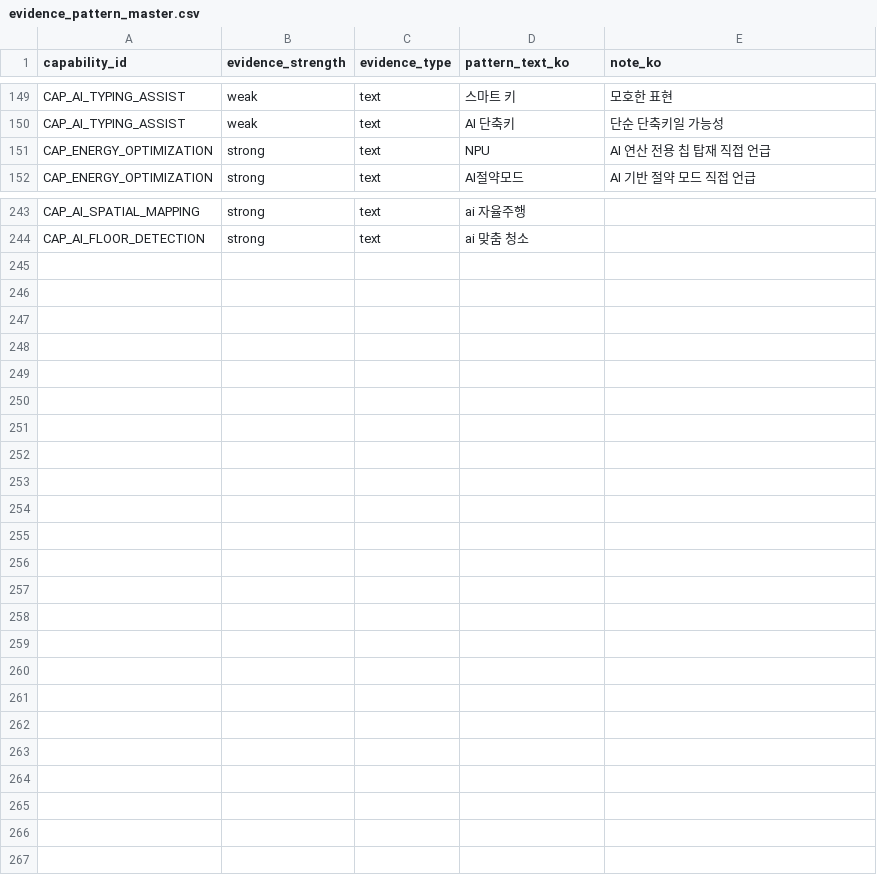
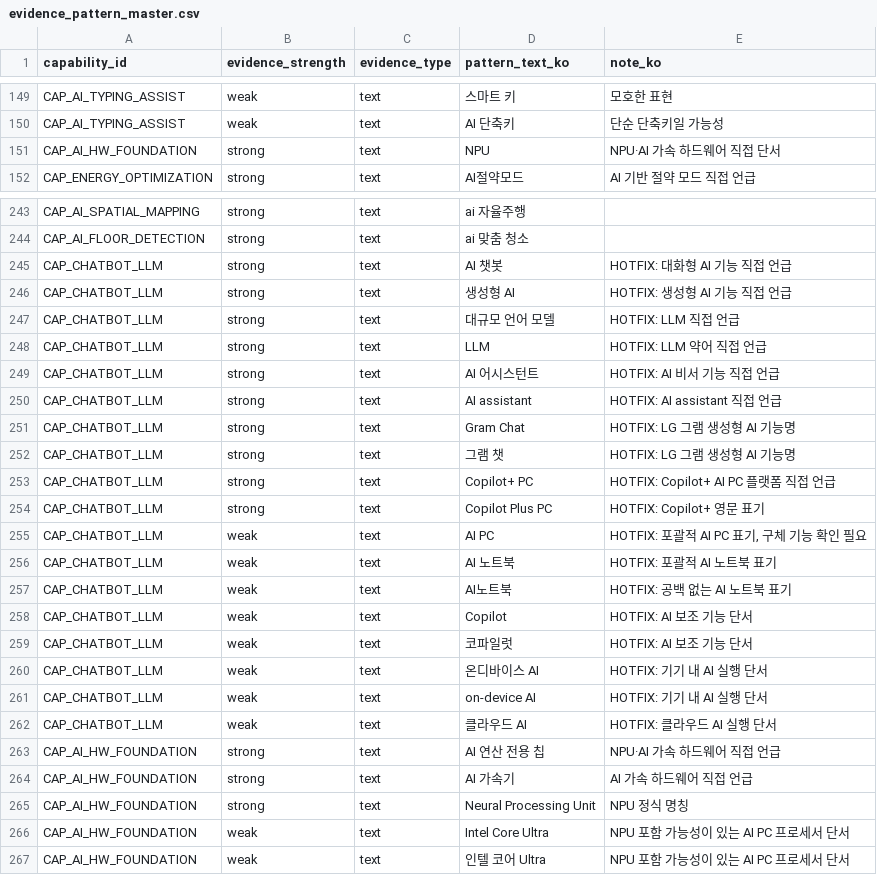
Before and after one commit to yejxjj/EASy, a CSV file: ontology/evidence_pattern_master.csv, drawn as a sheet; only a part is shown, gaps mark what is left out; the diff covers the shown part only.

```diff
--- a/ontology/evidence_pattern_master.csv
+++ b/ontology/evidence_pattern_master.csv
@@ -150,3 +150,3 @@ CAP_AI_TYPING_ASSIST,weak,text,스마트 키,모호한 표현
 CAP_AI_TYPING_ASSIST,weak,text,AI 단축키,단순 단축키일 가능성
-CAP_ENERGY_OPTIMIZATION,strong,text,NPU,AI 연산 전용 칩 탑재 직접 언급
+CAP_AI_HW_FOUNDATION,strong,text,NPU,NPU·AI 가속 하드웨어 직접 단서
 CAP_ENERGY_OPTIMIZATION,strong,text,AI절약모드,AI 기반 절약 모드 직접 언급
@@ -244 +244,24 @@ CAP_AI_SPATIAL_MAPPING,strong,text,ai 자율주행,
 CAP_AI_FLOOR_DETECTION,strong,text,ai 맞춤 청소,
+CAP_CHATBOT_LLM,strong,text,AI 챗봇,HOTFIX: 대화형 AI 기능 직접 언급
+CAP_CHATBOT_LLM,strong,text,생성형 AI,HOTFIX: 생성형 AI 기능 직접 언급
+CAP_CHATBOT_LLM,strong,text,대규모 언어 모델,HOTFIX: LLM 직접 언급
+CAP_CHATBOT_LLM,strong,text,LLM,HOTFIX: LLM 약어 직접 언급
+CAP_CHATBOT_LLM,strong,text,AI 어시스턴트,HOTFIX: AI 비서 기능 직접 언급
+CAP_CHATBOT_LLM,strong,text,AI assistant,HOTFIX: AI assistant 직접 언급
+CAP_CHATBOT_LLM,strong,text,Gram Chat,HOTFIX: LG 그램 생성형 AI 기능명
+CAP_CHATBOT_LLM,strong,text,그램 챗,HOTFIX: LG 그램 생성형 AI 기능명
+CAP_CHATBOT_LLM,strong,text,Copilot+ PC,HOTFIX: Copilot+ AI PC 플랫폼 직접 언급
+CAP_CHATBOT_LLM,strong,text,Copilot Plus PC,HOTFIX: Copilot+ 영문 표기
+CAP_CHATBOT_LLM,weak,text,AI PC,"HOTFIX: 포괄적 AI PC 표기, 구체 기능 확인 필요"
+CAP_CHATBOT_LLM,weak,text,AI 노트북,HOTFIX: 포괄적 AI 노트북 표기
+CAP_CHATBOT_LLM,weak,text,AI노트북,HOTFIX: 공백 없는 AI 노트북 표기
+CAP_CHATBOT_LLM,weak,text,Copilot,HOTFIX: AI 보조 기능 단서
+CAP_CHATBOT_LLM,weak,text,코파일럿,HOTFIX: AI 보조 기능 단서
+CAP_CHATBOT_LLM,weak,text,온디바이스 AI,HOTFIX: 기기 내 AI 실행 단서
+CAP_CHATBOT_LLM,weak,text,on-device AI,HOTFIX: 기기 내 AI 실행 단서
+CAP_CHATBOT_LLM,weak,text,클라우드 AI,HOTFIX: 클라우드 AI 실행 단서
+CAP_AI_HW_FOUNDATION,strong,text,AI 연산 전용 칩,NPU·AI 가속 하드웨어 직접 언급
+CAP_AI_HW_FOUNDATION,strong,text,AI 가속기,AI 가속 하드웨어 직접 언급
+CAP_AI_HW_FOUNDATION,strong,text,Neural Processing Unit,NPU 정식 명칭
+CAP_AI_HW_FOUNDATION,weak,text,Intel Core Ultra,NPU 포함 가능성이 있는 AI PC 프로세서 단서
+CAP_AI_HW_FOUNDATION,weak,text,인텔 코어 Ultra,NPU 포함 가능성이 있는 AI PC 프로세서 단서
```
Also changed, not shown: 4 added rows, 4 removed rows and 8 edited cells elsewhere in this file, ontology/ai_capability_master.csv, ontology/capability_requirement_master.csv, 2 other files.
